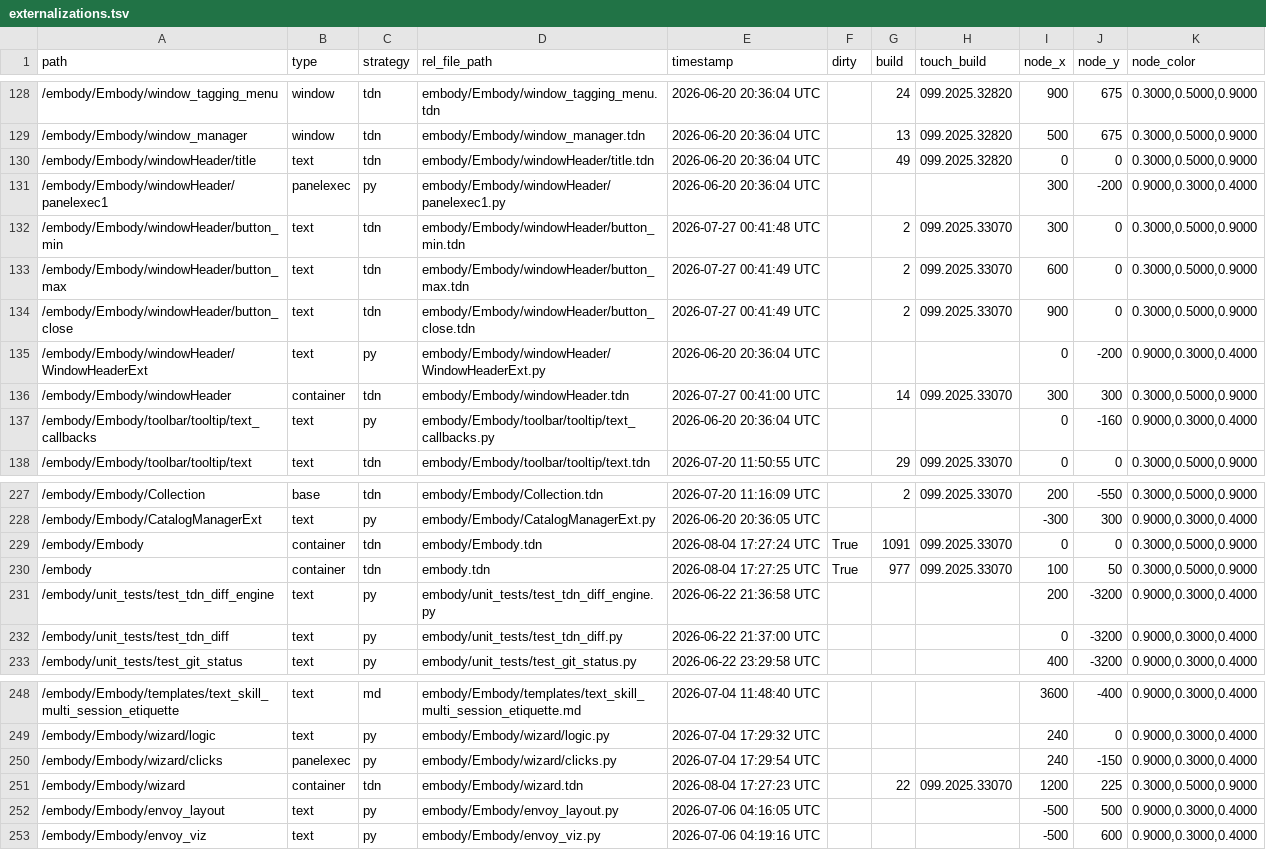
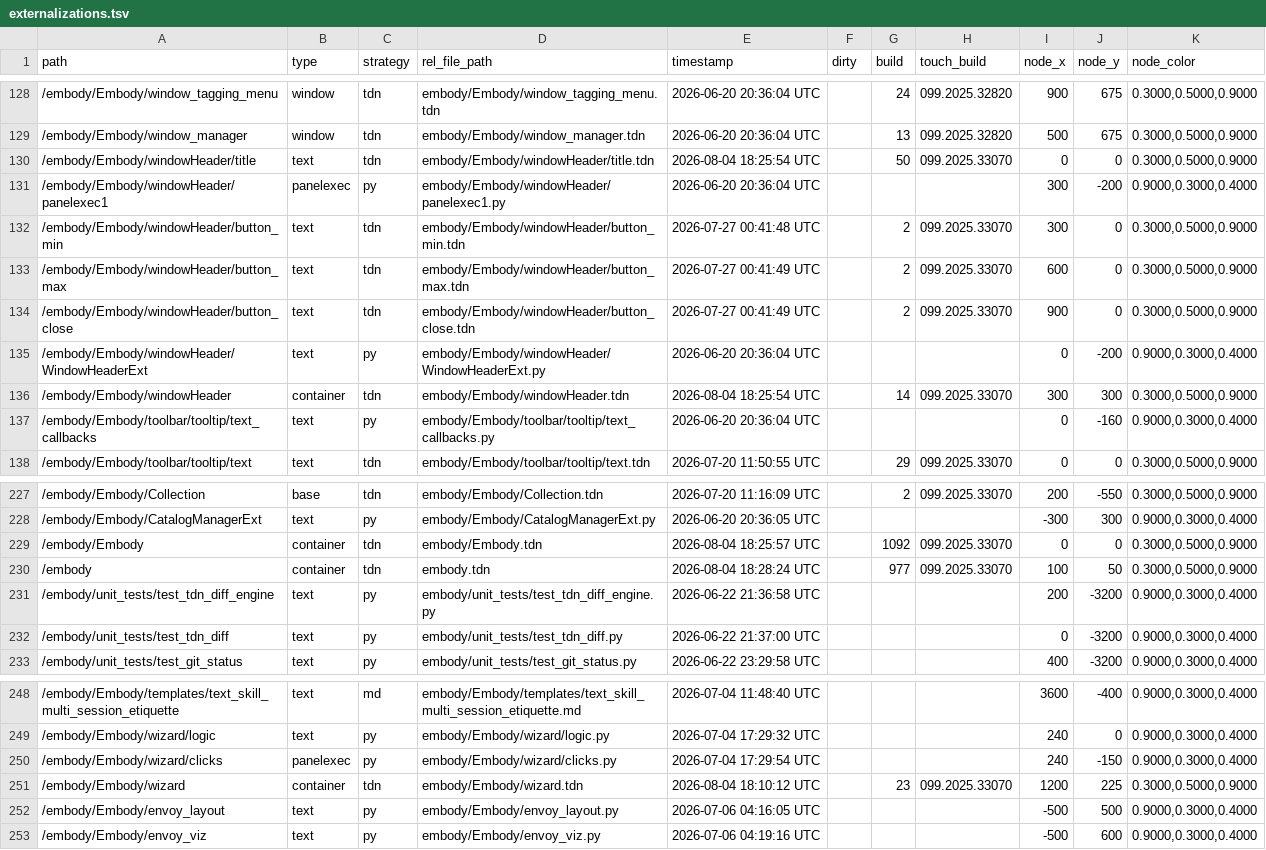
Before and after one commit to dylanroscover/Embody, a TSV file: dev/embody/externalizations.tsv, drawn as a sheet; only a part is shown, gaps mark what is left out.

```diff
--- a/dev/embody/externalizations.tsv
+++ b/dev/embody/externalizations.tsv
@@ -129,3 +129,3 @@ path	type	strategy	rel_file_path	timestamp	dirty	build	touch_build	node_x	node_y
 /embody/Embody/window_manager	window	tdn	embody/Embody/window_manager.tdn	2026-06-20 20:36:04 UTC		13	099.2025.32820	500	675	0.3000,0.5000,0.9000
-/embody/Embody/windowHeader/title	text	tdn	embody/Embody/windowHeader/title.tdn	2026-06-20 20:36:04 UTC		49	099.2025.32820	0	0	0.3000,0.5000,0.9000
+/embody/Embody/windowHeader/title	text	tdn	embody/Embody/windowHeader/title.tdn	2026-08-04 18:25:54 UTC		50	099.2025.33070	0	0	0.3000,0.5000,0.9000
 /embody/Embody/windowHeader/panelexec1	panelexec	py	embody/Embody/windowHeader/panelexec1.py	2026-06-20 20:36:04 UTC				300	-200	0.9000,0.3000,0.4000
@@ -135,3 +135,3 @@ path	type	strategy	rel_file_path	timestamp	dirty	build	touch_build	node_x	node_y
 /embody/Embody/windowHeader/WindowHeaderExt	text	py	embody/Embody/windowHeader/WindowHeaderExt.py	2026-06-20 20:36:04 UTC				0	-200	0.9000,0.3000,0.4000
-/embody/Embody/windowHeader	container	tdn	embody/Embody/windowHeader.tdn	2026-07-27 00:41:00 UTC		14	099.2025.33070	300	300	0.3000,0.5000,0.9000
+/embody/Embody/windowHeader	container	tdn	embody/Embody/windowHeader.tdn	2026-08-04 18:25:54 UTC		14	099.2025.33070	300	300	0.3000,0.5000,0.9000
 /embody/Embody/toolbar/tooltip/text_callbacks	text	py	embody/Embody/toolbar/tooltip/text_callbacks.py	2026-06-20 20:36:04 UTC				0	-160	0.9000,0.3000,0.4000
@@ -228,4 +228,4 @@ path	type	strategy	rel_file_path	timestamp	dirty	build	touch_build	node_x	node_y
 /embody/Embody/CatalogManagerExt	text	py	embody/Embody/CatalogManagerExt.py	2026-06-20 20:36:05 UTC				-300	300	0.9000,0.3000,0.4000
-/embody/Embody	container	tdn	embody/Embody.tdn	2026-08-04 17:27:24 UTC	True	1091	099.2025.33070	0	0	0.3000,0.5000,0.9000
-/embody	container	tdn	embody.tdn	2026-08-04 17:27:25 UTC	True	977	099.2025.33070	100	50	0.3000,0.5000,0.9000
+/embody/Embody	container	tdn	embody/Embody.tdn	2026-08-04 18:25:57 UTC		1092	099.2025.33070	0	0	0.3000,0.5000,0.9000
+/embody	container	tdn	embody.tdn	2026-08-04 18:28:24 UTC		977	099.2025.33070	100	50	0.3000,0.5000,0.9000
 /embody/unit_tests/test_tdn_diff_engine	text	py	embody/unit_tests/test_tdn_diff_engine.py	2026-06-22 21:36:58 UTC				200	-3200	0.9000,0.3000,0.4000
@@ -250,3 +250,3 @@ path	type	strategy	rel_file_path	timestamp	dirty	build	touch_build	node_x	node_y
 /embody/Embody/wizard/clicks	panelexec	py	embody/Embody/wizard/clicks.py	2026-07-04 17:29:54 UTC				240	-150	0.9000,0.3000,0.4000
-/embody/Embody/wizard	container	tdn	embody/Embody/wizard.tdn	2026-08-04 17:27:23 UTC		22	099.2025.33070	1200	225	0.3000,0.5000,0.9000
+/embody/Embody/wizard	container	tdn	embody/Embody/wizard.tdn	2026-08-04 18:10:12 UTC		23	099.2025.33070	1200	225	0.3000,0.5000,0.9000
 /embody/Embody/envoy_layout	text	py	embody/Embody/envoy_layout.py	2026-07-06 04:16:05 UTC				-500	500	0.9000,0.3000,0.4000
```
Also changed, not shown: 12 other files.
